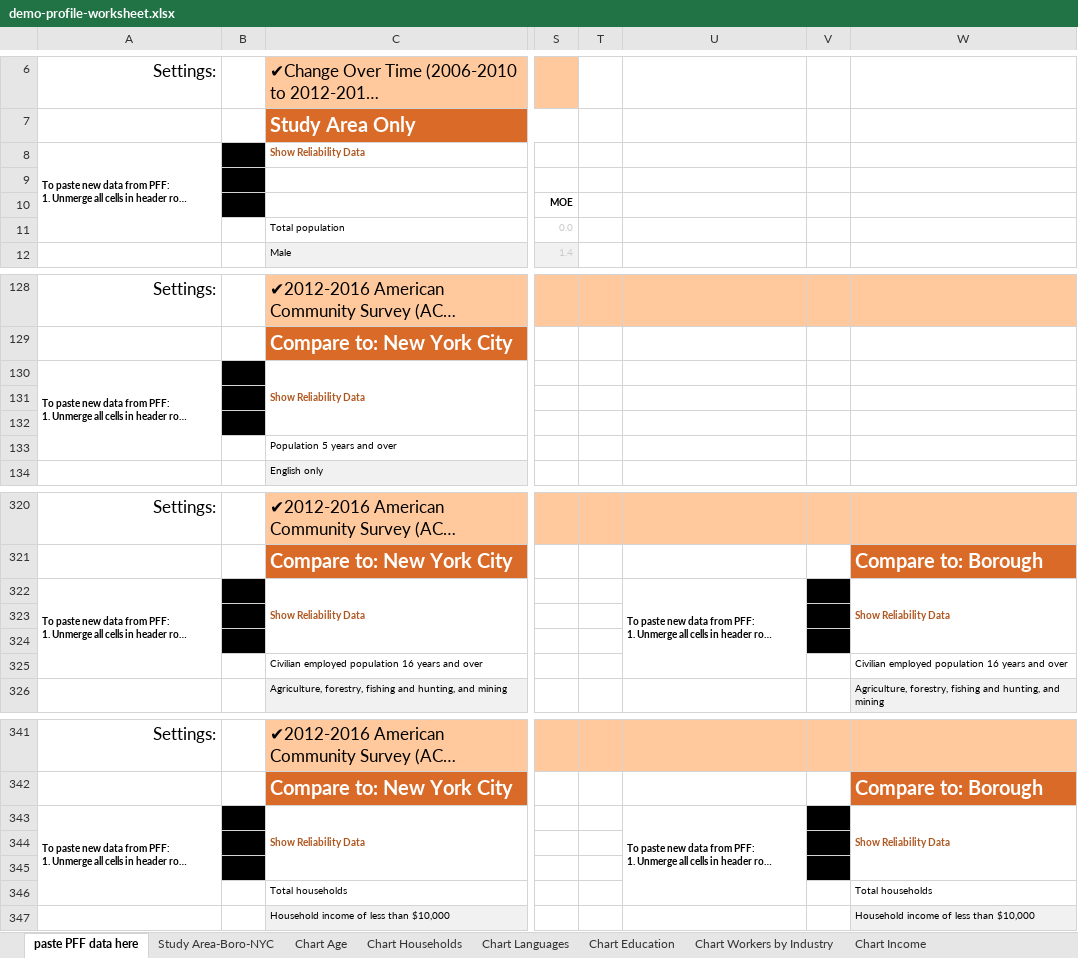
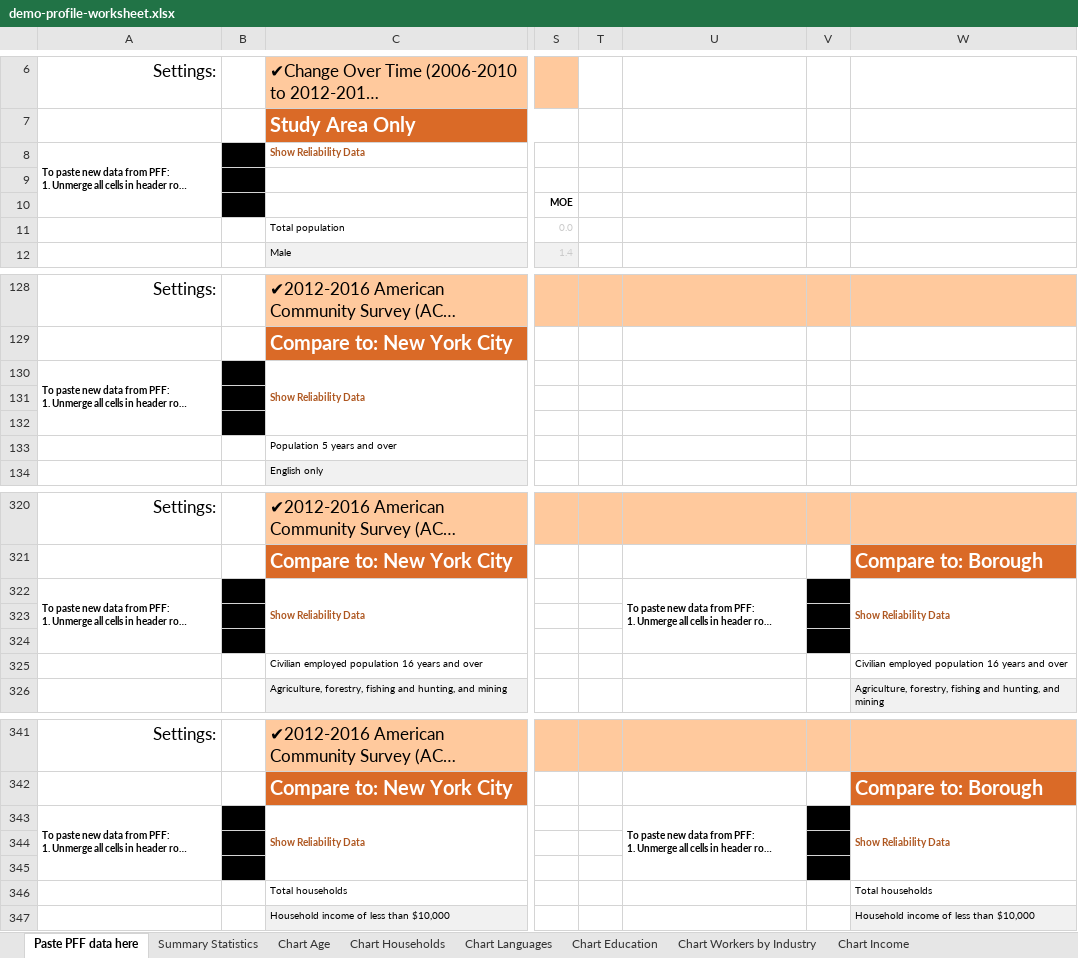
Before and after one commit to NYCPlanning/dcp-guide, an Excel workbook: demographic-profile/docs/demo-profile-worksheet.xlsx, sheet Paste PFF data here, drawn as a sheet; only a part is shown, gaps mark what is left out; long unchanged cells end in …; values as stored, in another font and other column widths than the file's, no borders; charts and pictures not drawn; the diff covers the shown part only; the diff names each change by its address in the sheet, - before the commit and + after, or states it on an @@ line.

```diff
--- a/demographic-profile/docs/demo-profile-worksheet.xlsx (sheet Paste PFF data here)
+++ b/demographic-profile/docs/demo-profile-worksheet.xlsx (sheet Paste PFF data here)
-sheet tab: paste PFF data here
+sheet tab: Paste PFF data here
-sheet tab: Study Area-Boro-NYC
+sheet tab: Summary Statistics
-A8:A11 merged
+A8:A10 merged
-A130:A133 merged
+A130:A132 merged
-A322:A325 merged
+A322:A324 merged
-U322:U325 merged
+U322:U324 merged
-A343:A346 merged
+A343:A345 merged
-U343:U346 merged
+U343:U345 merged
```
Also changed, not shown: merged cells elsewhere in this sheet, sheet Summary Statistics, formulas that keep their value, charts or pictures.
